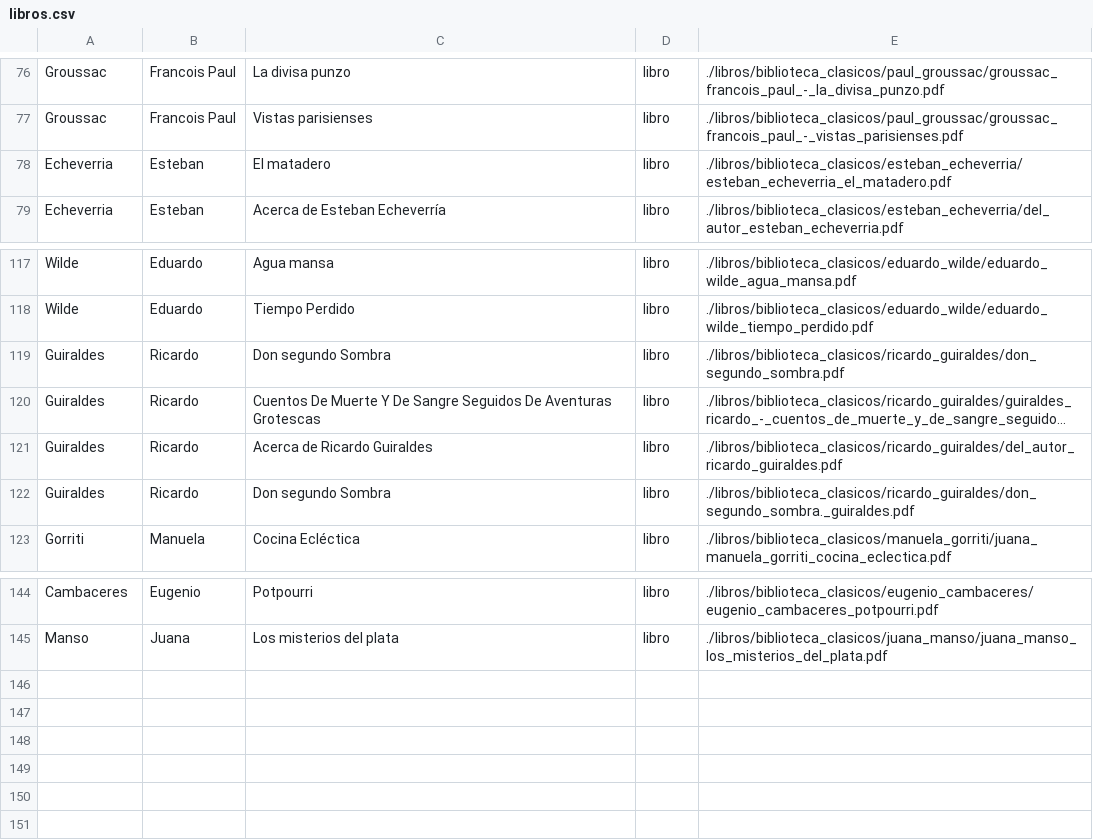
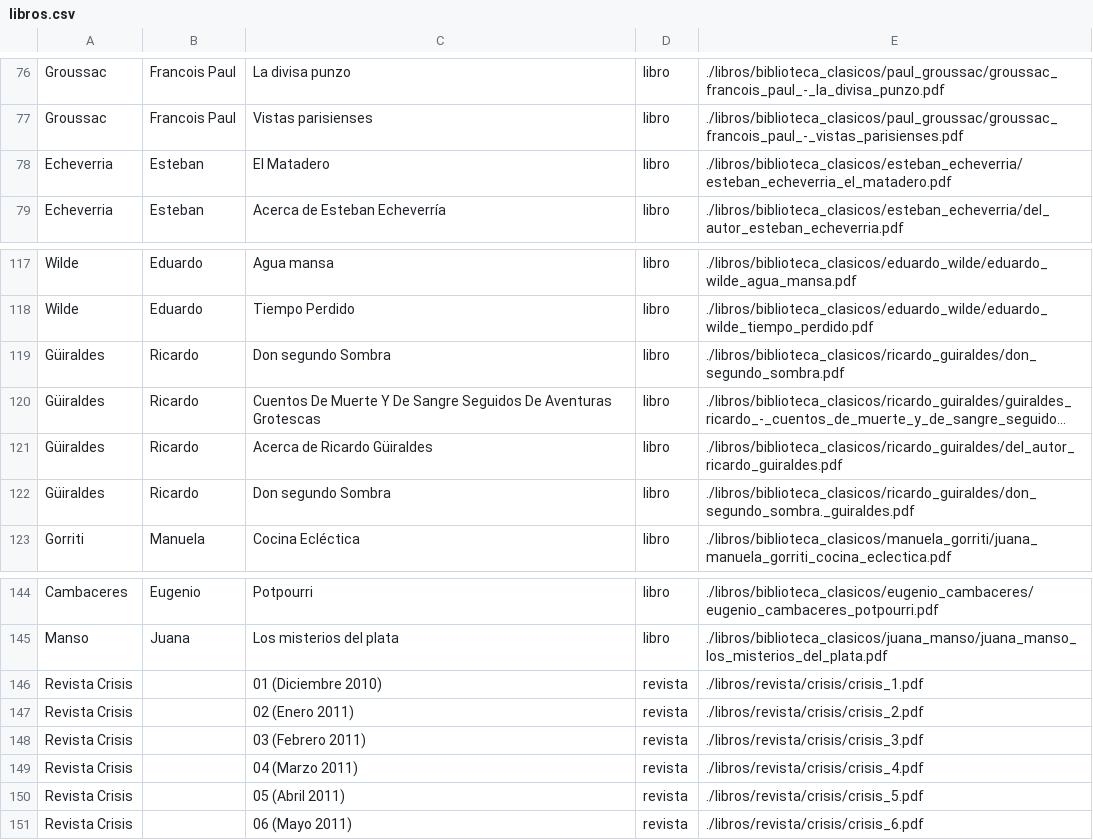
Before and after one commit to gcoop-libre/letras_viajeras, a CSV file: libros.csv, drawn as a sheet; only a part is shown, gaps mark what is left out; long unchanged cells end in …; the diff names each change by its address in the sheet, - before the commit and + after, or states it on an @@ line.

Commit message:
libros.csv Agrego revistas crisis, corrijo algunos strings

```diff
--- a/libros.csv
+++ b/libros.csv
-C78: El matadero
+C78: El Matadero
-A119:A122: Guiraldes
+A119:A122: Güiraldes
-C121: Acerca de Ricardo Guiraldes
+C121: Acerca de Ricardo Güiraldes
+row 146: Revista Crisis |  | 01 (Diciembre 2010) | revista | ./libros/revista/crisis/crisis_1.pdf
+row 147: Revista Crisis |  | 02 (Enero 2011) | revista | ./libros/revista/crisis/crisis_2.pdf
+row 148: Revista Crisis |  | 03 (Febrero 2011) | revista | ./libros/revista/crisis/crisis_3.pdf
+row 149: Revista Crisis |  | 04 (Marzo 2011) | revista | ./libros/revista/crisis/crisis_4.pdf
+row 150: Revista Crisis |  | 05 (Abril 2011) | revista | ./libros/revista/crisis/crisis_5.pdf
+row 151: Revista Crisis |  | 06 (Mayo 2011) | revista | ./libros/revista/crisis/crisis_6.pdf
```
